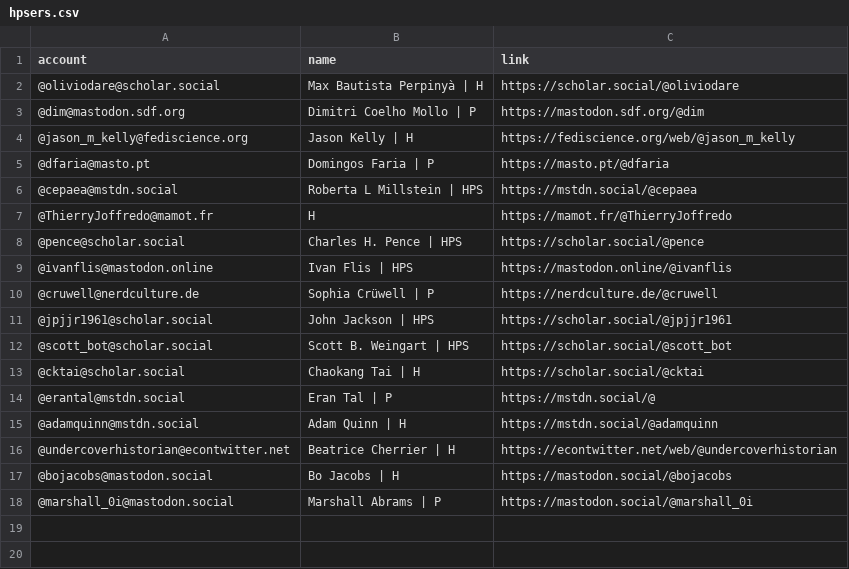
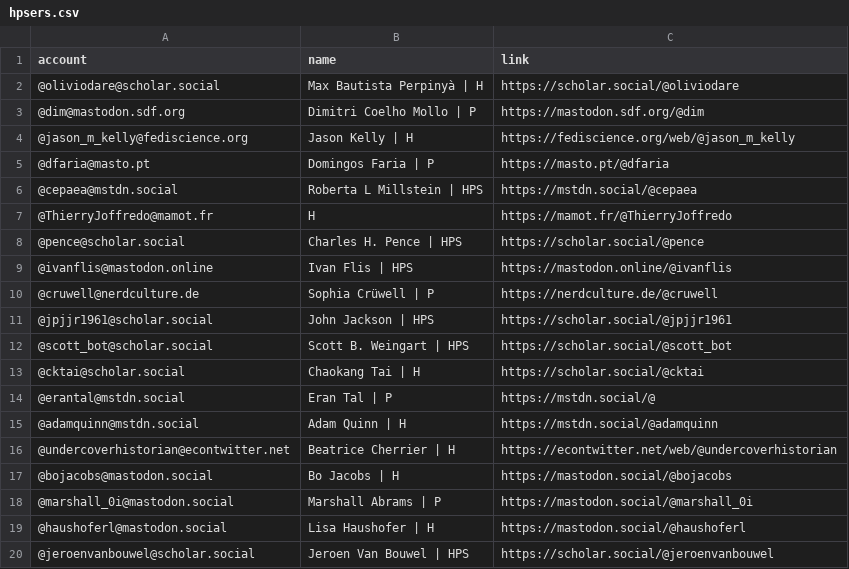
Before and after one commit to oliviodare/mastodon-hps, a CSV file: resources/hpsers.csv, drawn as a sheet.

Commit message:
Update hpsers.csv

```diff
--- a/resources/hpsers.csv
+++ b/resources/hpsers.csv
@@ -18 +18,3 @@ account,name,link
 @marshall_0i@mastodon.social,Marshall Abrams | P,https://mastodon.social/@marshall_0i
+@haushoferl@mastodon.social,Lisa Haushofer | H,https://mastodon.social/@haushoferl
+@jeroenvanbouwel@scholar.social,Jeroen Van Bouwel | HPS,https://scholar.social/@jeroenvanbouwel
```
